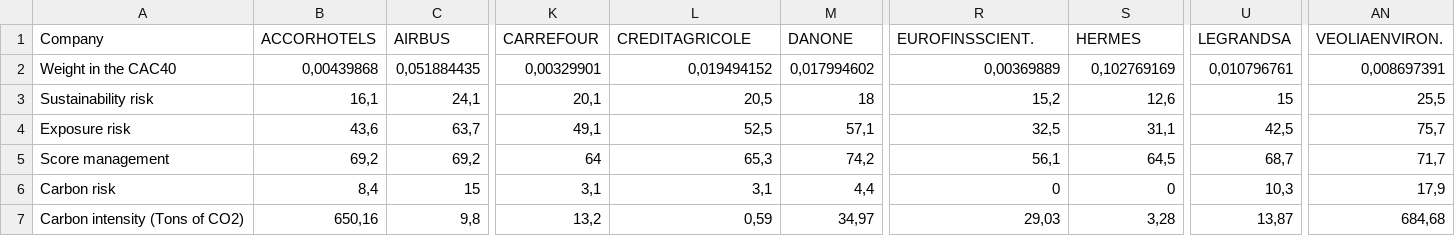
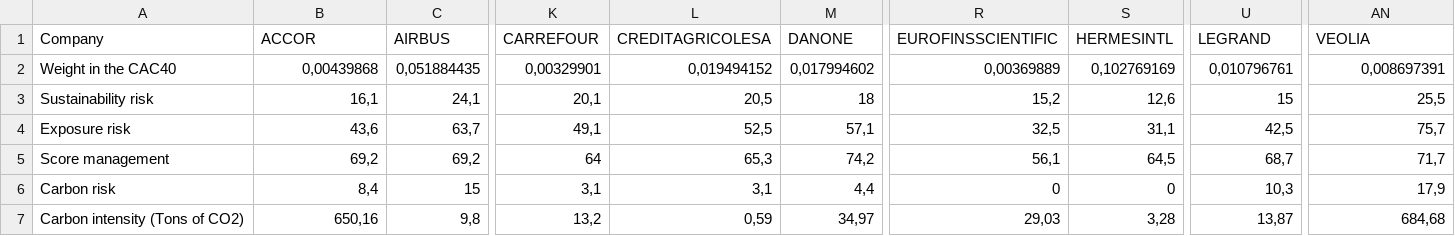
Before and after one commit to ZeBaoB/Cutting-edge_AssetTool-, a CSV file: Data/InfoCAC40.csv, drawn as a sheet; only a part is shown, gaps mark what is left out; the diff names each change by its address in the sheet, - before the commit and + after, or states it on an @@ line.

```diff
--- a/Data/InfoCAC40.csv
+++ b/Data/InfoCAC40.csv
-B1: ACCORHOTELS
+B1: ACCOR
-L1: CREDITAGRICOLE
+L1: CREDITAGRICOLESA
-R1: EUROFINSSCIENT.
+R1: EUROFINSSCIENTIFIC
-S1: HERMES
+S1: HERMESINTL
-U1: LEGRANDSA
+U1: LEGRAND
-AN1: VEOLIAENVIRON.
+AN1: VEOLIA
```
Also changed, not shown: Data/InfoCAC40_restructured.csv, 6 other files.
